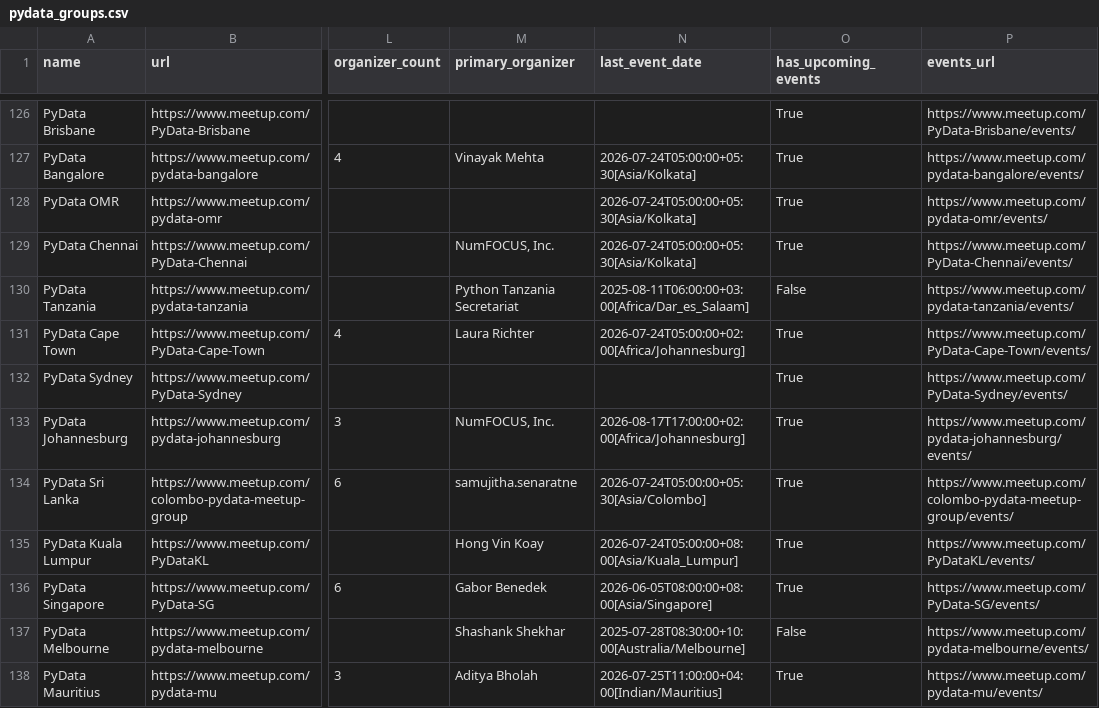
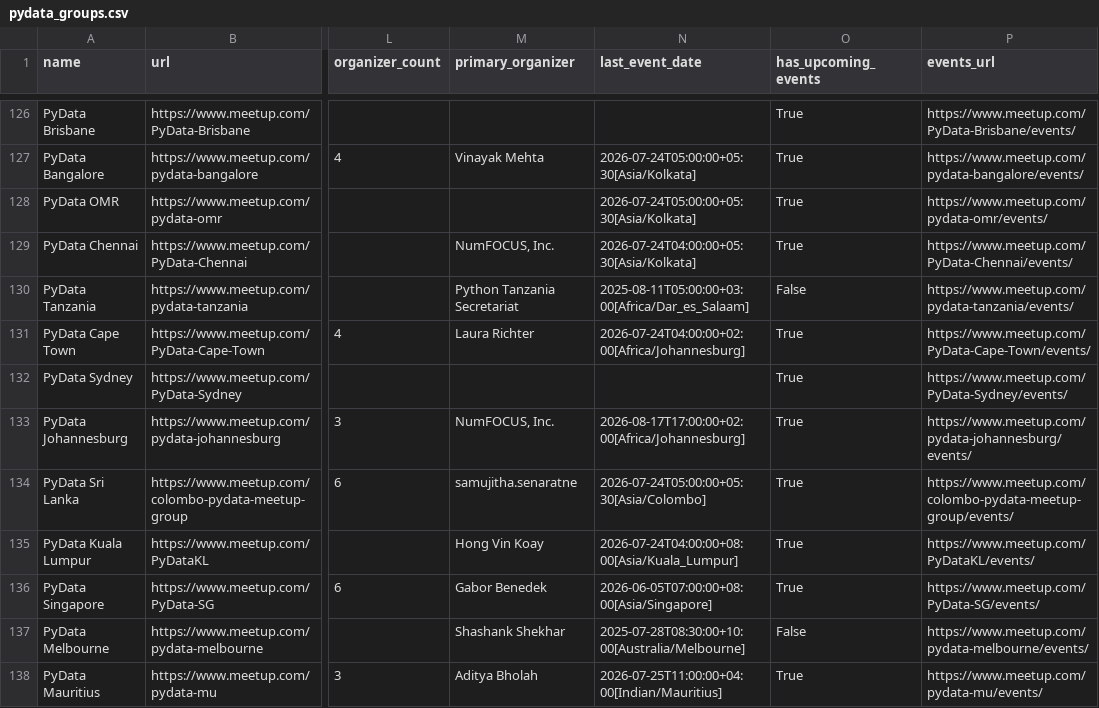
Before and after one commit to hevansDev/mapping-pydata, a CSV file: pydata_groups.csv, drawn as a sheet; only a part is shown, gaps mark what is left out; the diff covers the shown part only; the diff names each change by its address in the sheet, - before the commit and + after, or states it on an @@ line.

```diff
--- a/pydata_groups.csv
+++ b/pydata_groups.csv
-N129 (last_event_date): 2026-07-24T05:00:00+05:30[Asia/Kolkata]
+N129 (last_event_date): 2026-07-24T04:00:00+05:30[Asia/Kolkata]
-N130 (last_event_date): 2025-08-11T06:00:00+03:00[Africa/Dar_es_Salaam]
+N130 (last_event_date): 2025-08-11T05:00:00+03:00[Africa/Dar_es_Salaam]
-N131 (last_event_date): 2026-07-24T05:00:00+02:00[Africa/Johannesburg]
+N131 (last_event_date): 2026-07-24T04:00:00+02:00[Africa/Johannesburg]
-N135 (last_event_date): 2026-07-24T05:00:00+08:00[Asia/Kuala_Lumpur]
+N135 (last_event_date): 2026-07-24T04:00:00+08:00[Asia/Kuala_Lumpur]
-N136 (last_event_date): 2026-06-05T08:00:00+08:00[Asia/Singapore]
+N136 (last_event_date): 2026-06-05T07:00:00+08:00[Asia/Singapore]
```
Also changed, not shown: 1 added row and 8 edited cells elsewhere in this file, 6 other files.
